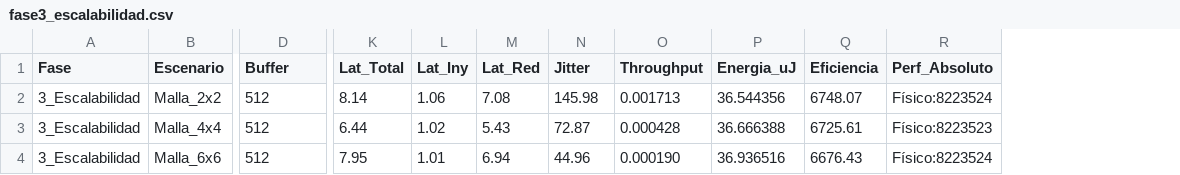
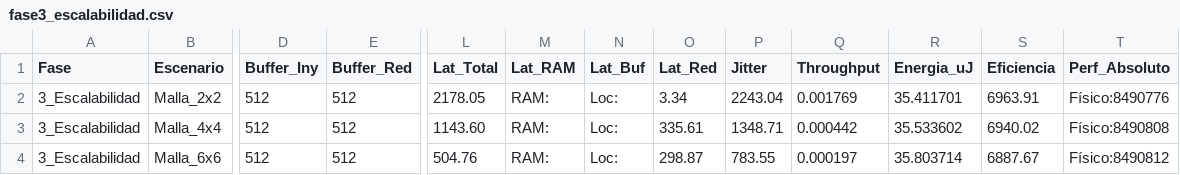
Before and after one commit to Maincros19/noc-aer-simulator, a CSV file: resultados_validacion/fase3_escalabilidad.csv, drawn as a sheet; only a part is shown, gaps mark what is left out; removed rows and columns are numbered as before the commit, all else as after; the diff names each change by its address in the sheet, - before the commit and + after, or states it on an @@ line.

```diff
--- a/resultados_validacion/fase3_escalabilidad.csv
+++ b/resultados_validacion/fase3_escalabilidad.csv
+column E (Buffer_Red), rows 2-4: all 512
-column L (Lat_Iny), rows 2-4: 1.06 | 1.02 | 1.01
+column M (Lat_RAM), rows 2-4: all RAM:
+column N (Lat_Buf), rows 2-4: all Loc:
-D1: Buffer
+D1: Buffer_Iny
-L2 (Lat_Total): 8.14
+L2 (Lat_Total): 2178.05
-O2 (Lat_Red): 7.08
+O2 (Lat_Red): 3.34
-P2 (Jitter): 145.98
+P2 (Jitter): 2243.04
-Q2 (Throughput): 0.001713
+Q2 (Throughput): 0.001769
-R2 (Energia_uJ): 36.544356
+R2 (Energia_uJ): 35.411701
-S2 (Eficiencia): 6748.07
+S2 (Eficiencia): 6963.91
-T2 (Perf_Absoluto): Físico:8223524
+T2 (Perf_Absoluto): Físico:8490776
-L3 (Lat_Total): 6.44
+L3 (Lat_Total): 1143.60
-O3 (Lat_Red): 5.43
+O3 (Lat_Red): 335.61
-P3 (Jitter): 72.87
+P3 (Jitter): 1348.71
-Q3 (Throughput): 0.000428
+Q3 (Throughput): 0.000442
-R3 (Energia_uJ): 36.666388
+R3 (Energia_uJ): 35.533602
-S3 (Eficiencia): 6725.61
+S3 (Eficiencia): 6940.02
-T3 (Perf_Absoluto): Físico:8223523
+T3 (Perf_Absoluto): Físico:8490808
-L4 (Lat_Total): 7.95
+L4 (Lat_Total): 504.76
-O4 (Lat_Red): 6.94
+O4 (Lat_Red): 298.87
-P4 (Jitter): 44.96
+P4 (Jitter): 783.55
-Q4 (Throughput): 0.000190
+Q4 (Throughput): 0.000197
-R4 (Energia_uJ): 36.936516
+R4 (Energia_uJ): 35.803714
-S4 (Eficiencia): 6676.43
+S4 (Eficiencia): 6887.67
-T4 (Perf_Absoluto): Físico:8223524
+T4 (Perf_Absoluto): Físico:8490812
```
Also changed, not shown: resultados_validacion/fase1_regresion.csv, resultados_validacion/fase2_congestion_estres.csv, 11 other files.
